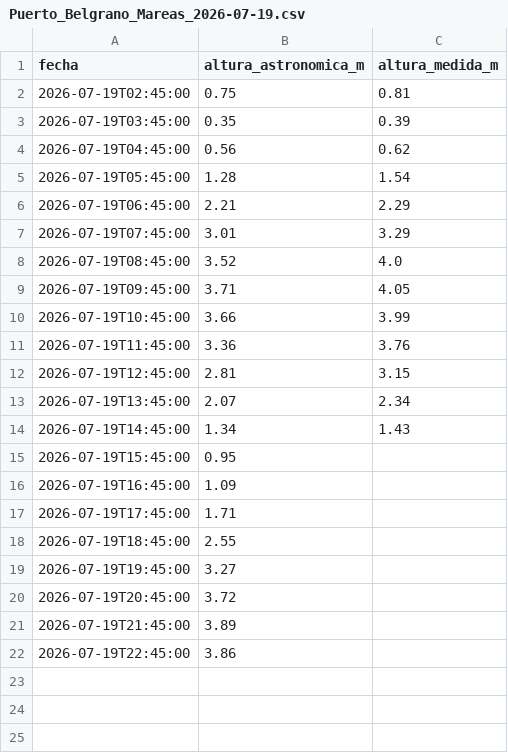
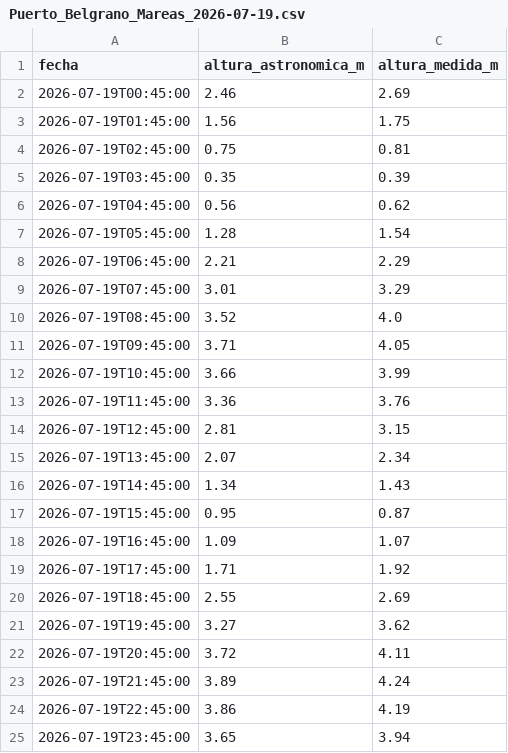
Before and after one commit to rossilucianodph-png/SHN-Scrapper, a CSV file: data/Puerto_Belgrano/Puerto_Belgrano_Mareas_2026-07-19.csv, drawn as a sheet.

```diff
--- a/data/Puerto_Belgrano/Puerto_Belgrano_Mareas_2026-07-19.csv
+++ b/data/Puerto_Belgrano/Puerto_Belgrano_Mareas_2026-07-19.csv
@@ -1,2 +1,4 @@
 fecha,altura_astronomica_m,altura_medida_m
+2026-07-19T00:45:00,2.46,2.69
+2026-07-19T01:45:00,1.56,1.75
 2026-07-19T02:45:00,0.75,0.81
@@ -14,9 +16,10 @@ fecha,altura_astronomica_m,altura_medida_m
 2026-07-19T14:45:00,1.34,1.43
-2026-07-19T15:45:00,0.95,
-2026-07-19T16:45:00,1.09,
-2026-07-19T17:45:00,1.71,
-2026-07-19T18:45:00,2.55,
-2026-07-19T19:45:00,3.27,
-2026-07-19T20:45:00,3.72,
-2026-07-19T21:45:00,3.89,
-2026-07-19T22:45:00,3.86,
+2026-07-19T15:45:00,0.95,0.87
+2026-07-19T16:45:00,1.09,1.07
+2026-07-19T17:45:00,1.71,1.92
+2026-07-19T18:45:00,2.55,2.69
+2026-07-19T19:45:00,3.27,3.62
+2026-07-19T20:45:00,3.72,4.11
+2026-07-19T21:45:00,3.89,4.24
+2026-07-19T22:45:00,3.86,4.19
+2026-07-19T23:45:00,3.65,3.94
```
Also changed, not shown: 2 other files.
